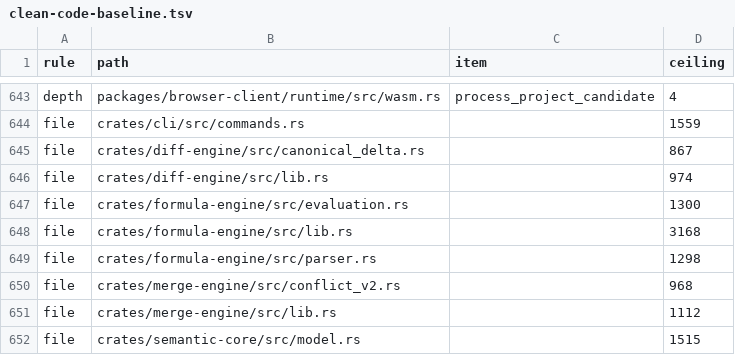
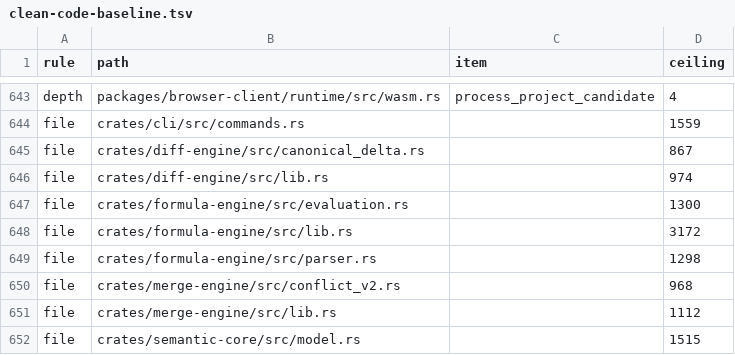
Before and after one commit to nurockplayer/tachiko-work, a TSV file: scripts/clean-code-baseline.tsv, drawn as a sheet; only a part is shown, gaps mark what is left out.

Commit message:
Sync formula engine line count in Clean Code baseline

```diff
--- a/scripts/clean-code-baseline.tsv
+++ b/scripts/clean-code-baseline.tsv
@@ -647,3 +647,3 @@ file	crates/diff-engine/src/lib.rs		974
 file	crates/formula-engine/src/evaluation.rs		1300
-file	crates/formula-engine/src/lib.rs		3168
+file	crates/formula-engine/src/lib.rs		3172
 file	crates/formula-engine/src/parser.rs		1298
```
